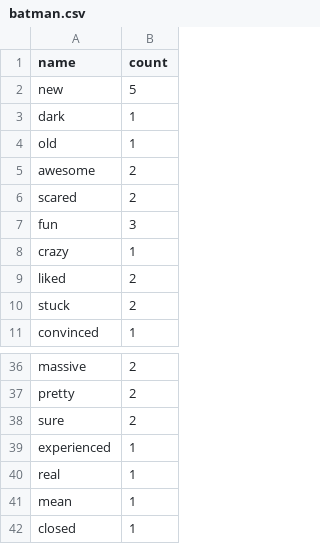
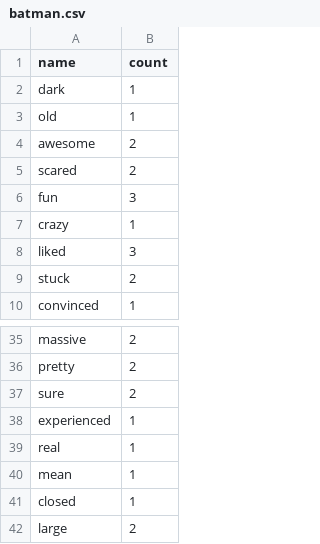
Before and after one commit to arjun010/SocialThemePark, a CSV file: WordCounts/batman.csv, drawn as a sheet; only a part is shown, gaps mark what is left out.

```diff
--- a/WordCounts/batman.csv
+++ b/WordCounts/batman.csv
@@ -1,3 +1,2 @@
 name,count
-new,5
 dark,1
@@ -8,3 +7,3 @@ fun,3
 crazy,1
-liked,2
+liked,3
 stuck,2
@@ -42 +41,2 @@ mean,1
 closed,1
+large,2
```
Also changed, not shown: WordCounts/goliath.csv, WordCounts/hulkride.csv, 36 other files.
